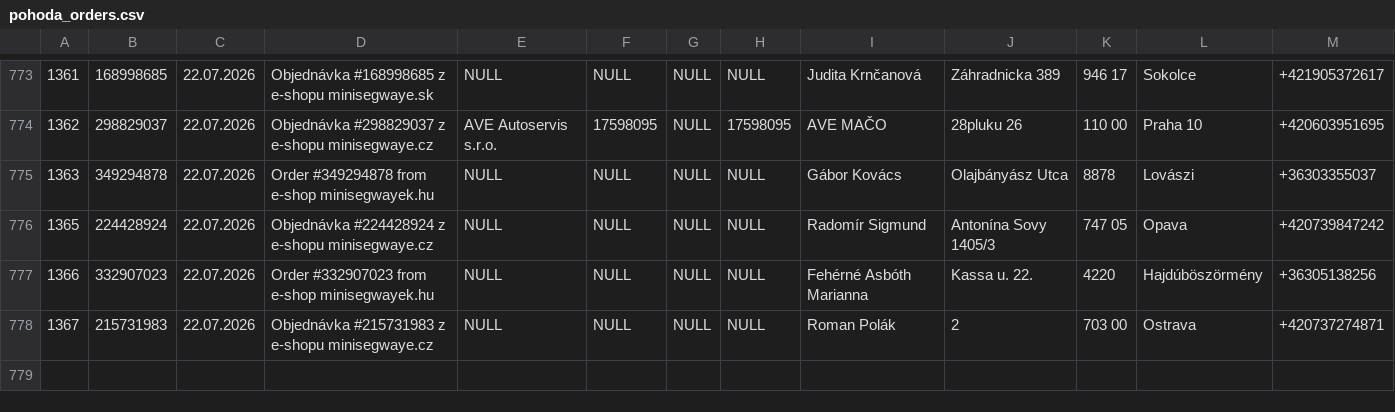
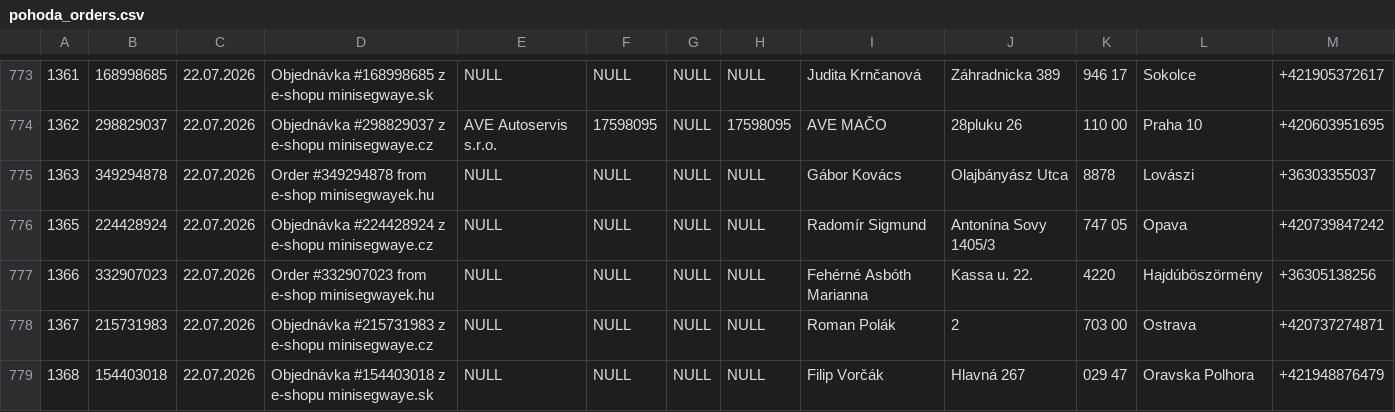
Before and after one commit to siso9993/orders-api, a CSV file: api/pohoda_orders.csv, drawn as a sheet; only a part is shown, gaps mark what is left out; rows hold the shown columns only; the diff names each change by its address in the sheet, - before the commit and + after, or states it on an @@ line.

```diff
--- a/api/pohoda_orders.csv
+++ b/api/pohoda_orders.csv
+row 779: 1368 | 154403018 | 22.07.2026 | Objednávka #154403018 z e-shopu minisegwaye.sk | NULL | NULL | NULL | NULL | Filip Vorčák | Hlavná 267 | 029 47 | Oravska Polhora | +421948876479
```
